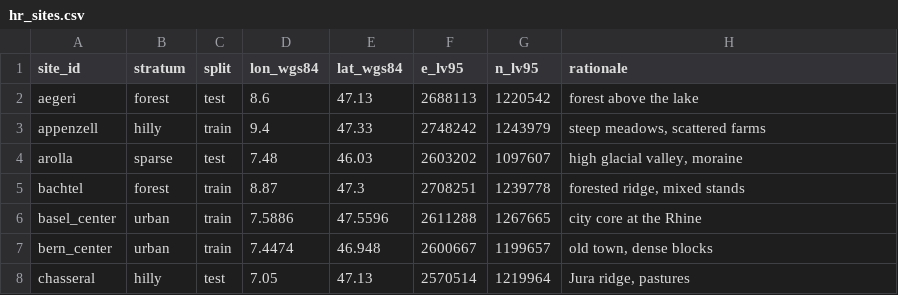
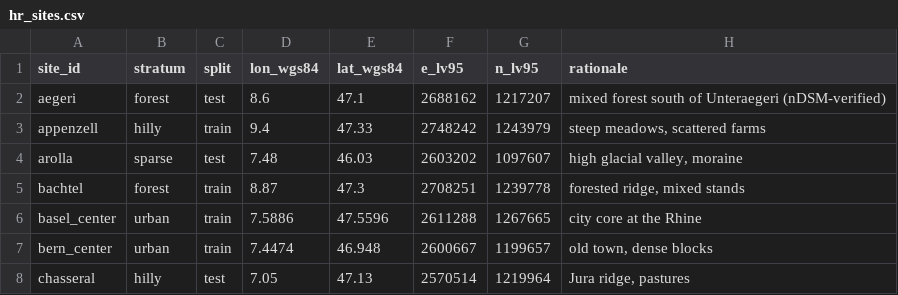
Before and after one commit to Tron-xR/DepthWizard, a CSV file: server/data/hr_sites.csv, drawn as a sheet; only a part is shown.

Commit message:
move the aegeri forest site off the lake (nDSM-verified forest)

```diff
--- a/server/data/hr_sites.csv
+++ b/server/data/hr_sites.csv
@@ -1,3 +1,3 @@
 site_id,stratum,split,lon_wgs84,lat_wgs84,e_lv95,n_lv95,rationale
-aegeri,forest,test,8.6,47.13,2688113,1220542,forest above the lake
+aegeri,forest,test,8.6,47.1,2688162,1217207,mixed forest south of Unteraegeri (nDSM-verified)
 appenzell,hilly,train,9.4,47.33,2748242,1243979,"steep meadows, scattered farms"
```
Also changed, not shown: 1 other file.
